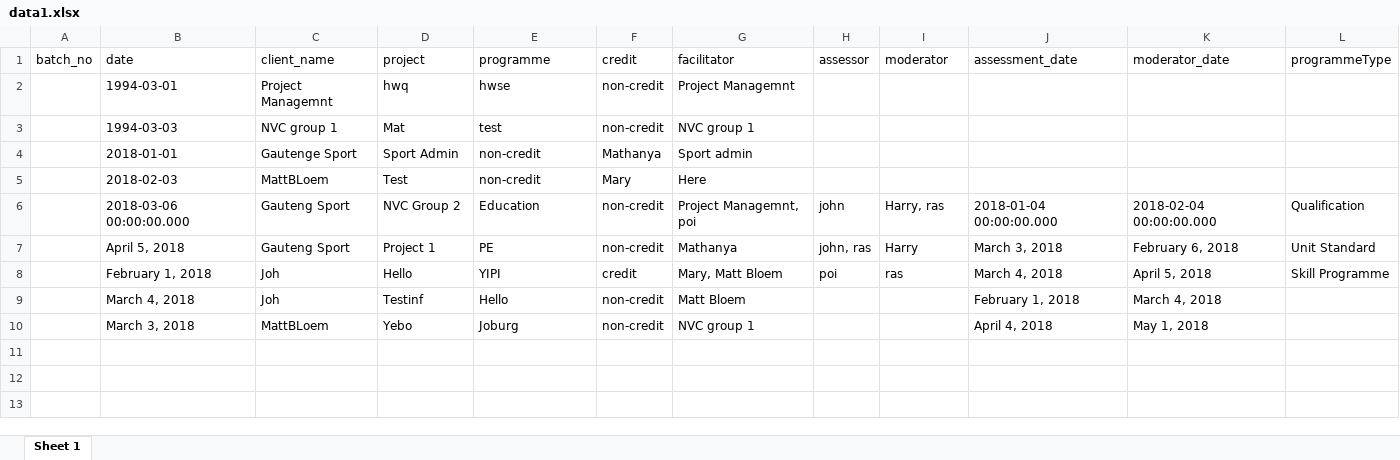
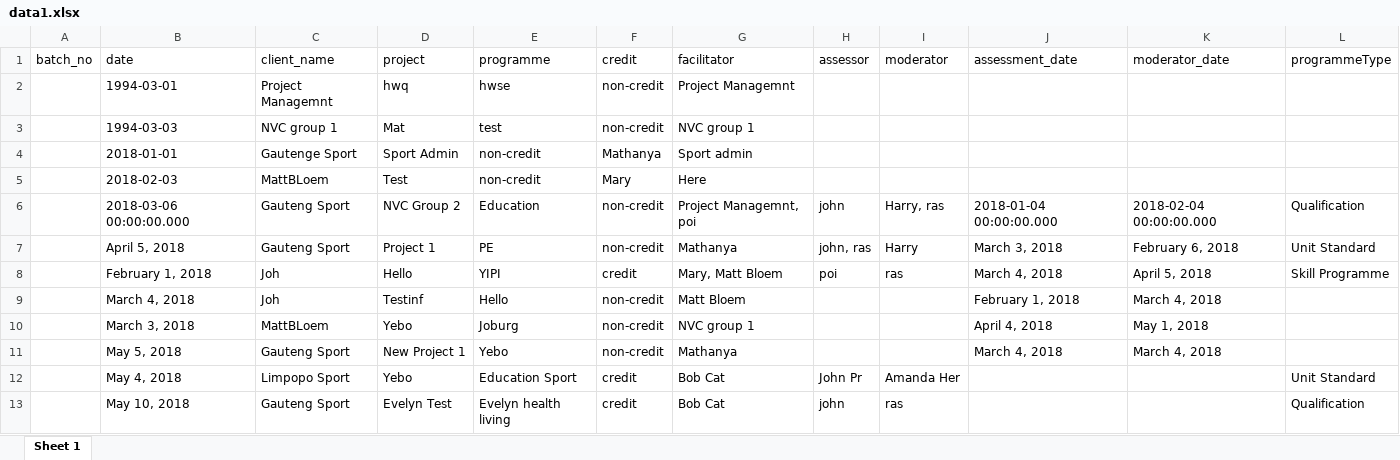
Before and after one commit to mattbloem007/lms007, an Excel workbook: data1.xlsx, sheet Sheet 1, drawn as a sheet; values as stored, in another font and other column widths than the file's, no borders; the diff names each change by its address in the sheet, - before the commit and + after, or states it on an @@ line.

```diff
--- a/data1.xlsx (sheet Sheet 1)
+++ b/data1.xlsx (sheet Sheet 1)
+row 11:  | May 5, 2018 | Gauteng Sport | New Project 1 | Yebo | non-credit | Mathanya |  |  | March 4, 2018 | March 4, 2018
+row 12:  | May 4, 2018 | Limpopo Sport | Yebo | Education Sport | credit | Bob Cat | John Pr | Amanda Her |  |  | Unit Standard
+row 13:  | May 10, 2018 | Gauteng Sport | Evelyn Test | Evelyn health living | credit | Bob Cat | john | ras |  |  | Qualification
```
Also changed, not shown: 10 other files.
